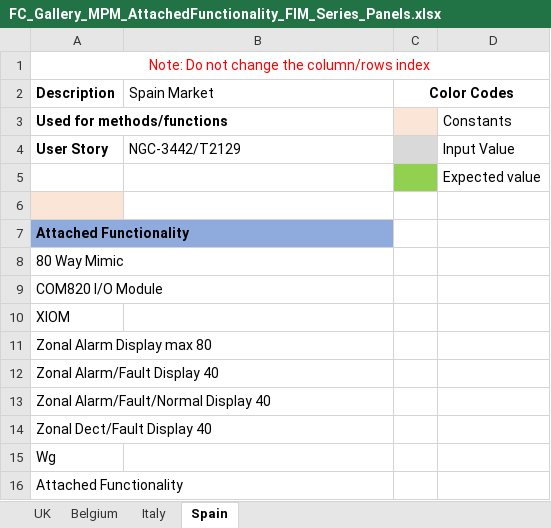
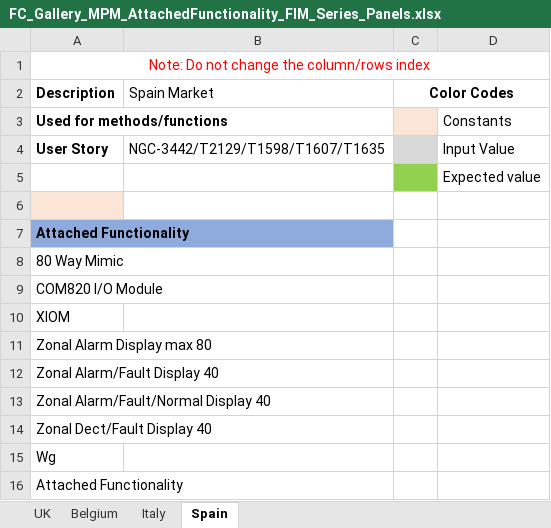
Before and after one commit to rohanpaw/DesktopInt, an Excel workbook: Test Data/FC_Gallery_MPM_AttachedFunctionality_FIM_Series_Panels.xlsx, sheet Spain, drawn as a sheet; values as stored, in another font and other column widths than the file's, no borders; the diff names each change by its address in the sheet, - before the commit and + after, or states it on an @@ line.

```diff
--- a/Test Data/FC_Gallery_MPM_AttachedFunctionality_FIM_Series_Panels.xlsx (sheet Spain)
+++ b/Test Data/FC_Gallery_MPM_AttachedFunctionality_FIM_Series_Panels.xlsx (sheet Spain)
-B4 (Spain Market): NGC-3442/T2129
+B4 (Spain Market): NGC-3442/T2129/T1598/T1607/T1635
```
Also changed, not shown: Test Data/FC_Gallery_AttachedFunctionality_FIM_Node.xlsx, Test Data/FC_Gallery_FC1D2_AttachedFunctionality.xlsx, 7 other files.
